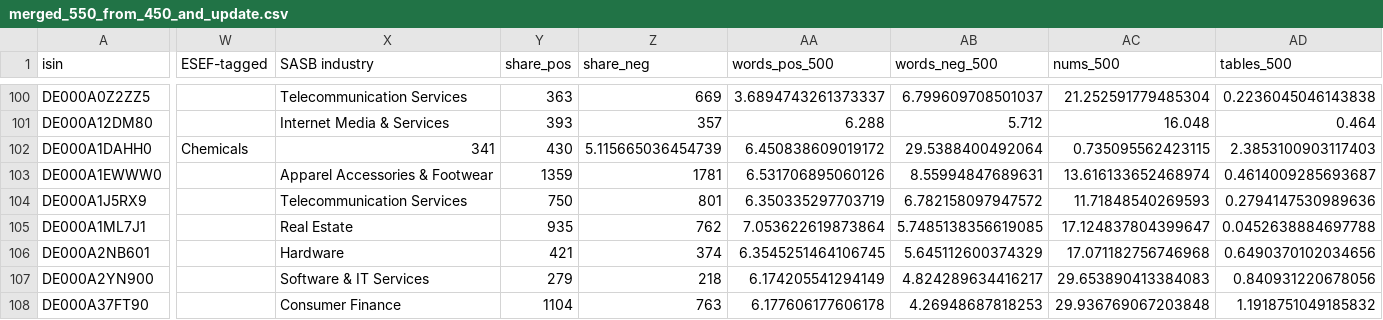
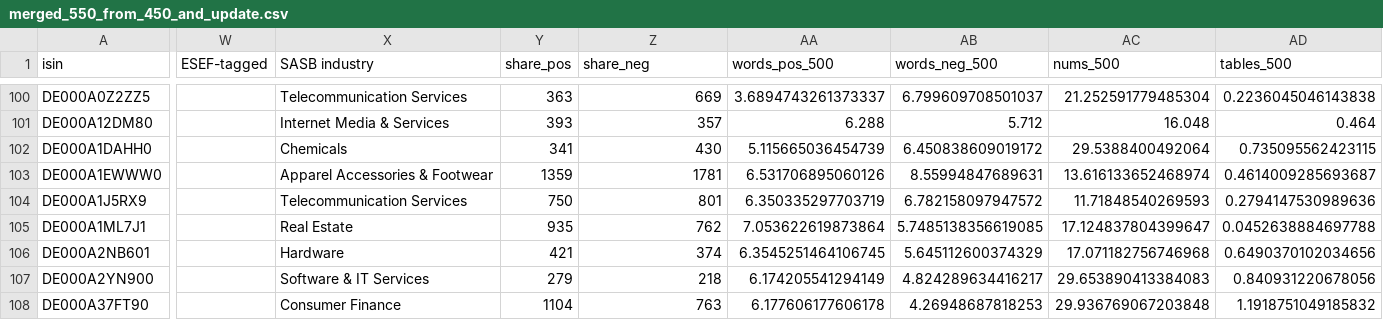
Before and after one commit to TimD-Goethe/mein-dashboard, a CSV file: merged_550_from_450_and_update.csv, drawn as a sheet; only a part is shown, gaps mark what is left out; the diff covers the shown part only; the diff names each change by its address in the sheet, - before the commit and + after, or states it on an @@ line.

Commit message:
Add files via upload

```diff
--- a/merged_550_from_450_and_update.csv
+++ b/merged_550_from_450_and_update.csv
-W102 (ESEF-tagged): Chemicals
+W102 (ESEF-tagged): (empty)
-X102 (SASB industry): 341
+X102 (SASB industry): Chemicals
-Y102 (share_pos): 430
+Y102 (share_pos): 341
-Z102 (share_neg): 5.115665036454739
+Z102 (share_neg): 430
-AA102 (words_pos_500): 6.450838609019172
+AA102 (words_pos_500): 5.115665036454739
-AB102 (words_neg_500): 29.5388400492064
+AB102 (words_neg_500): 6.450838609019172
-AC102 (nums_500): 0.735095562423115
+AC102 (nums_500): 29.5388400492064
-AD102 (tables_500): 2.3853100903117403
+AD102 (tables_500): 0.735095562423115
```
Also changed, not shown: 26 edited cells elsewhere in this file.
